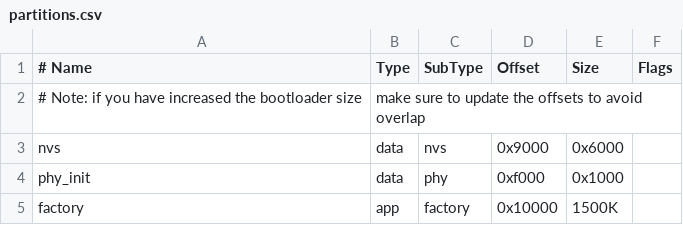
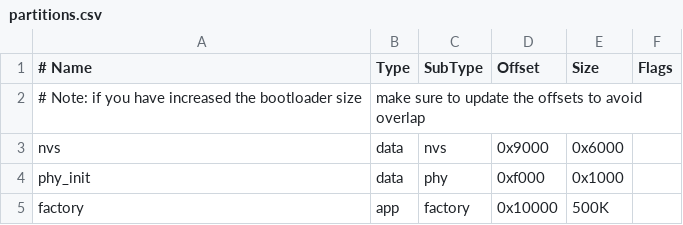
Before and after one commit to SysMo/flowmbed, a CSV file: esp32/partitions.csv, drawn as a sheet.

```diff
--- a/esp32/partitions.csv
+++ b/esp32/partitions.csv
@@ -4,2 +4,2 @@ nvs,      data, nvs,     0x9000,  0x6000,
 phy_init, data, phy,     0xf000,  0x1000,
-factory,  app,  factory, 0x10000, 1500K,
+factory,  app,  factory, 0x10000, 500K,
```
Also changed, not shown: 16 other files.
